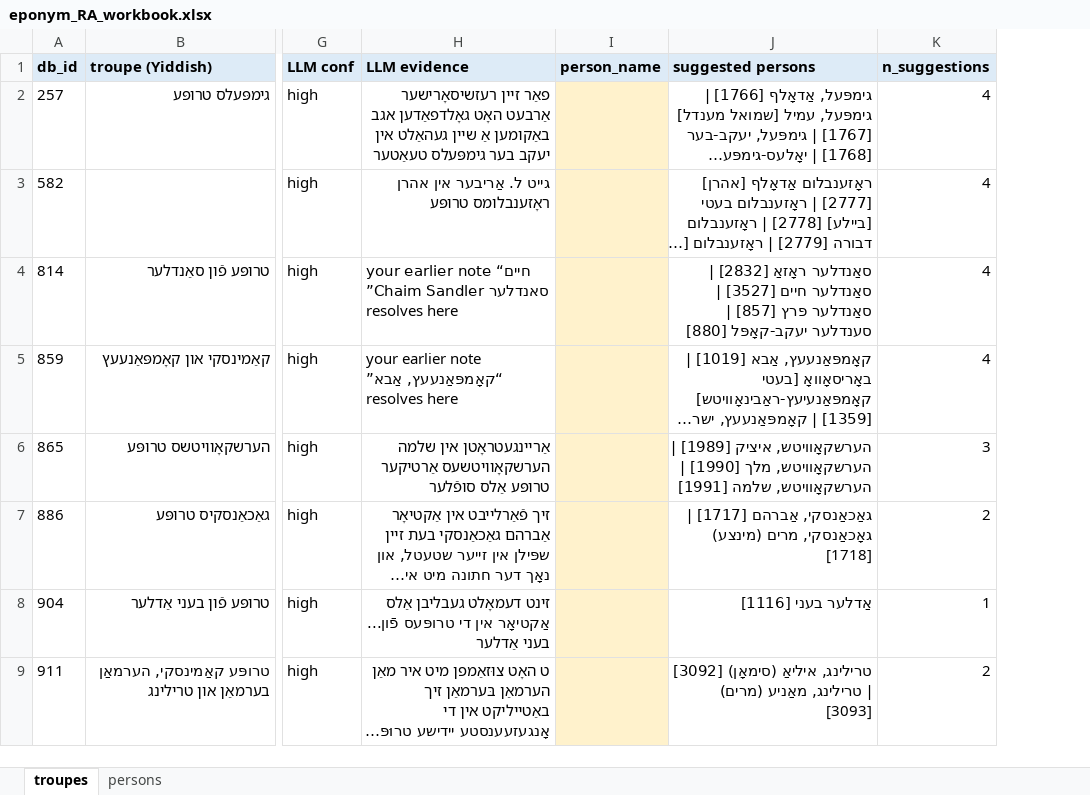
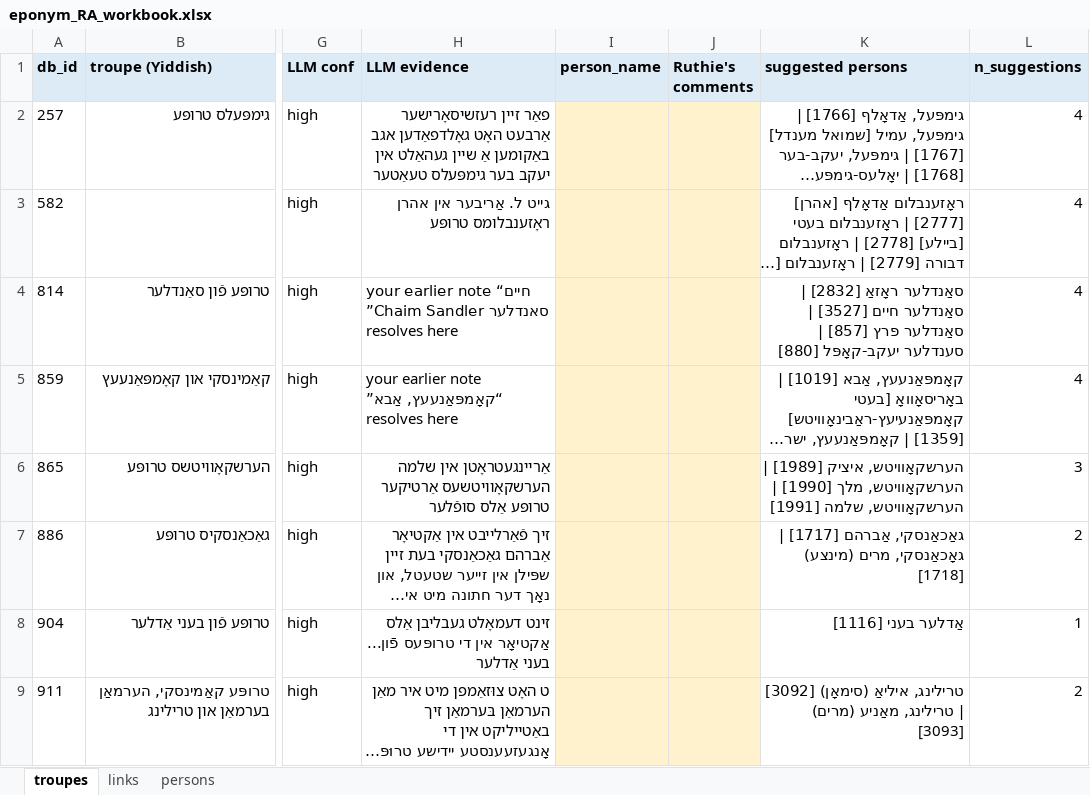
Before and after one commit to sinairusinek/Dybbuk, an Excel workbook: Zylbercweig/organizations/eponym_RA_workbook.xlsx, sheet troupes, drawn as a sheet; only a part is shown, gaps mark what is left out; long unchanged cells end in …; values as stored, in another font and other column widths than the file's, no borders; the diff names each change by its address in the sheet, - before the commit and + after, or states it on an @@ line.

```diff
--- a/Zylbercweig/organizations/eponym_RA_workbook.xlsx (sheet troupes)
+++ b/Zylbercweig/organizations/eponym_RA_workbook.xlsx (sheet troupes)
+sheet tab: links
+column J (Ruthie's comments), empty
```
Also changed, not shown: 1 other file.
